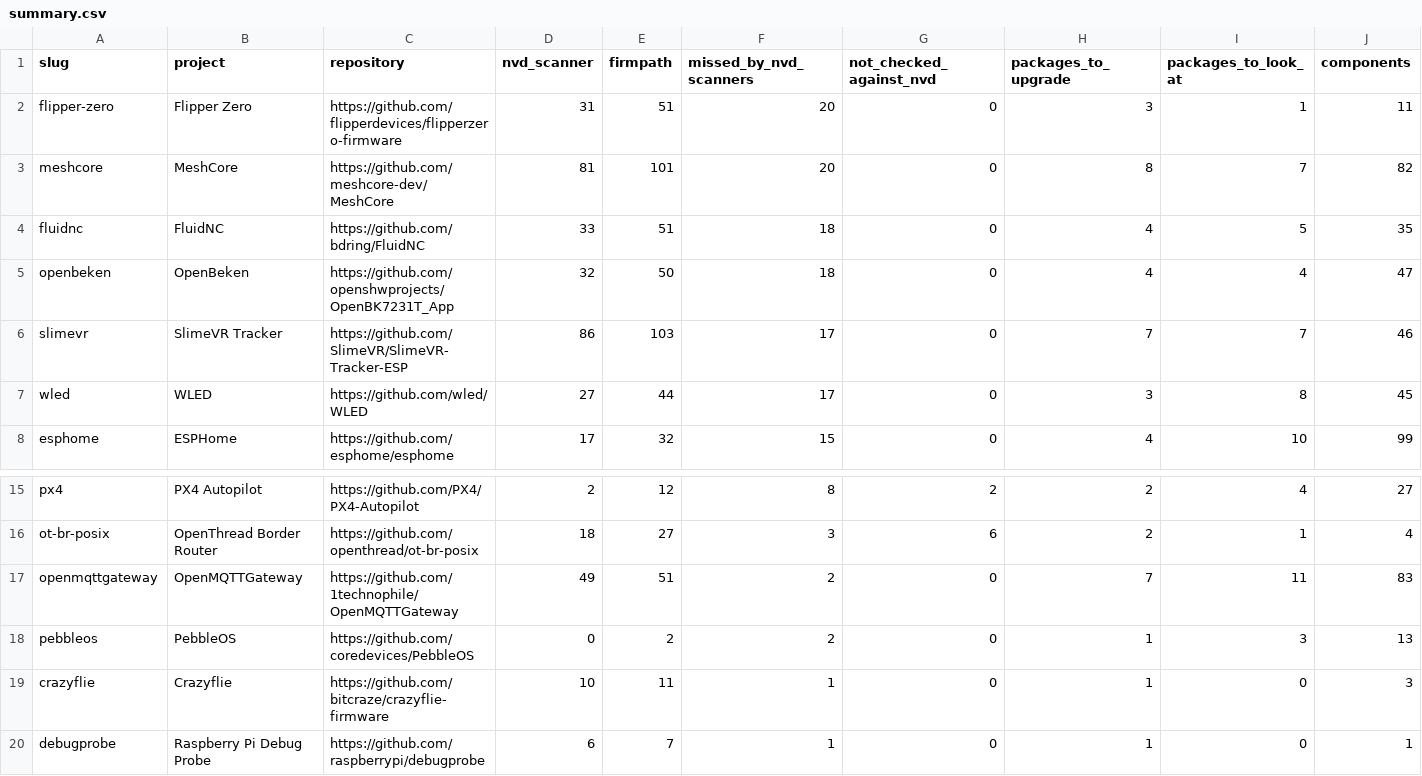
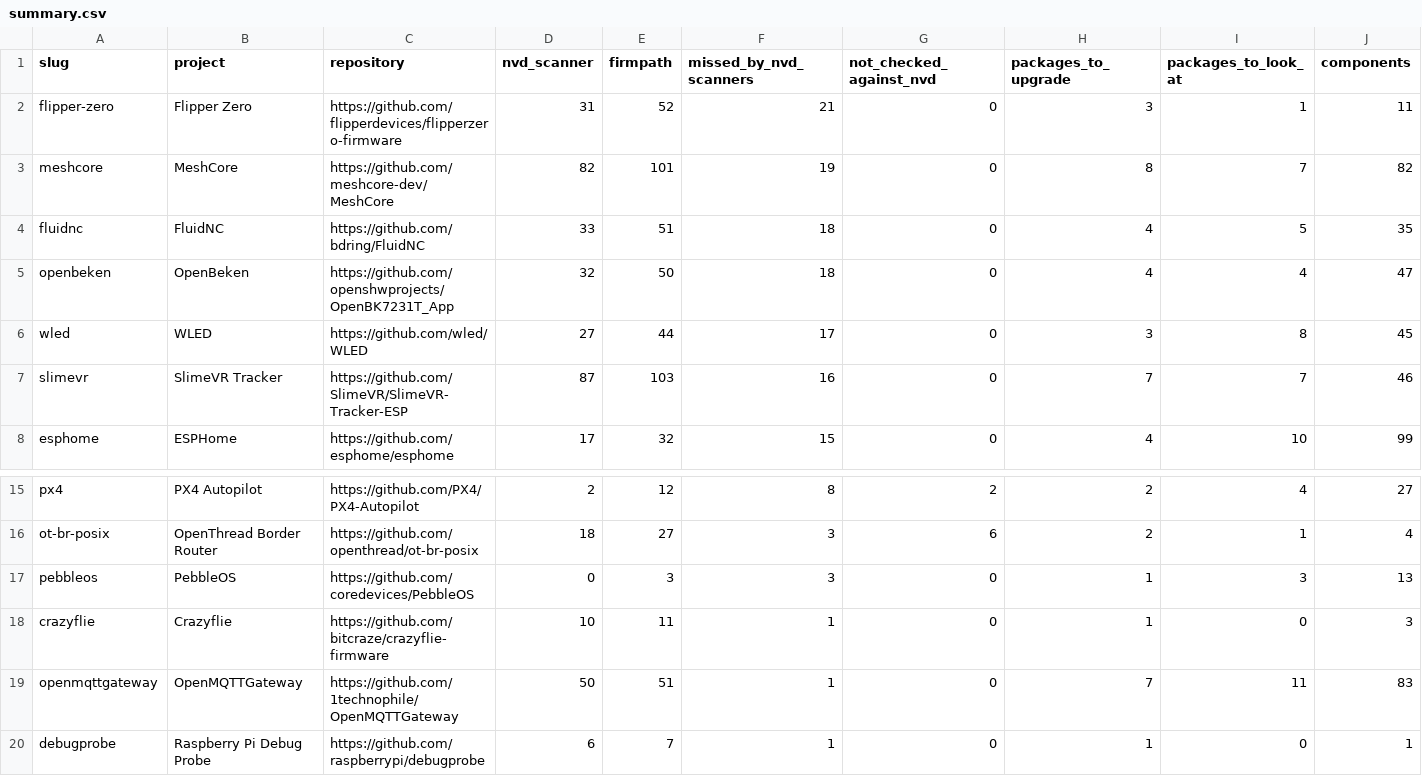
Before and after one commit to firmpath/firmware-reports, a CSV file: summary.csv, drawn as a sheet; only a part is shown, gaps mark what is left out.

```diff
--- a/summary.csv
+++ b/summary.csv
@@ -1,8 +1,8 @@
 slug,project,repository,nvd_scanner,firmpath,missed_by_nvd_scanners,not_checked_against_nvd,packages_to_upgrade,packages_to_look_at,components
-flipper-zero,Flipper Zero,https://github.com/flipperdevices/flipperzero-firmware,31,51,20,0,3,1,11
-meshcore,MeshCore,https://github.com/meshcore-dev/MeshCore,81,101,20,0,8,7,82
+flipper-zero,Flipper Zero,https://github.com/flipperdevices/flipperzero-firmware,31,52,21,0,3,1,11
+meshcore,MeshCore,https://github.com/meshcore-dev/MeshCore,82,101,19,0,8,7,82
 fluidnc,FluidNC,https://github.com/bdring/FluidNC,33,51,18,0,4,5,35
 openbeken,OpenBeken,https://github.com/openshwprojects/OpenBK7231T_App,32,50,18,0,4,4,47
-slimevr,SlimeVR Tracker,https://github.com/SlimeVR/SlimeVR-Tracker-ESP,86,103,17,0,7,7,46
 wled,WLED,https://github.com/wled/WLED,27,44,17,0,3,8,45
+slimevr,SlimeVR Tracker,https://github.com/SlimeVR/SlimeVR-Tracker-ESP,87,103,16,0,7,7,46
 esphome,ESPHome,https://github.com/esphome/esphome,17,32,15,0,4,10,99
@@ -16,5 +16,5 @@ px4,PX4 Autopilot,https://github.com/PX4/PX4-Autopilot,2,12,8,2,2,4,27
 ot-br-posix,OpenThread Border Router,https://github.com/openthread/ot-br-posix,18,27,3,6,2,1,4
-openmqttgateway,OpenMQTTGateway,https://github.com/1technophile/OpenMQTTGateway,49,51,2,0,7,11,83
-pebbleos,PebbleOS,https://github.com/coredevices/PebbleOS,0,2,2,0,1,3,13
+pebbleos,PebbleOS,https://github.com/coredevices/PebbleOS,0,3,3,0,1,3,13
 crazyflie,Crazyflie,https://github.com/bitcraze/crazyflie-firmware,10,11,1,0,1,0,3
+openmqttgateway,OpenMQTTGateway,https://github.com/1technophile/OpenMQTTGateway,50,51,1,0,7,11,83
 debugprobe,Raspberry Pi Debug Probe,https://github.com/raspberrypi/debugprobe,6,7,1,0,1,0,1
```
Also changed, not shown: 15 other files.
